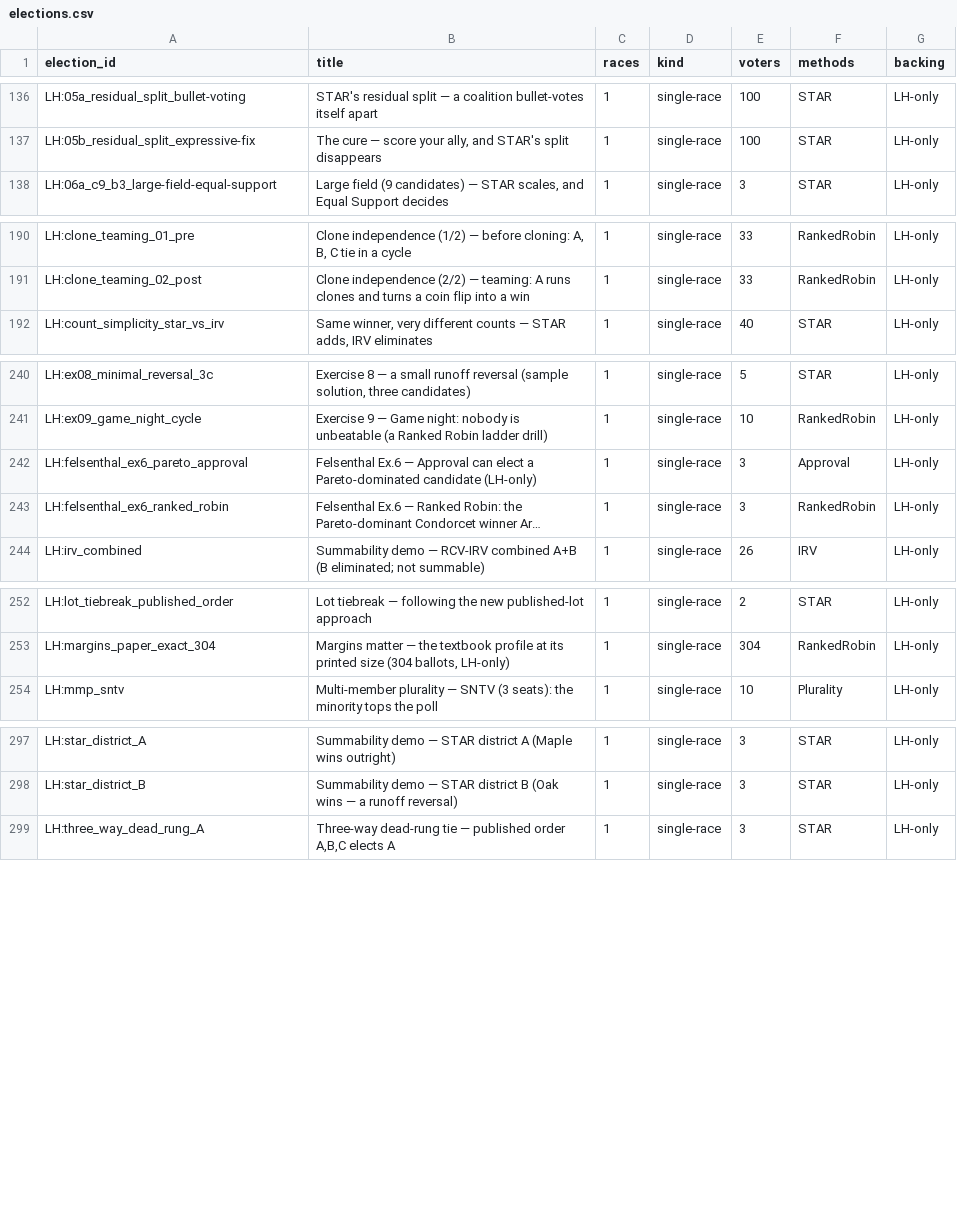
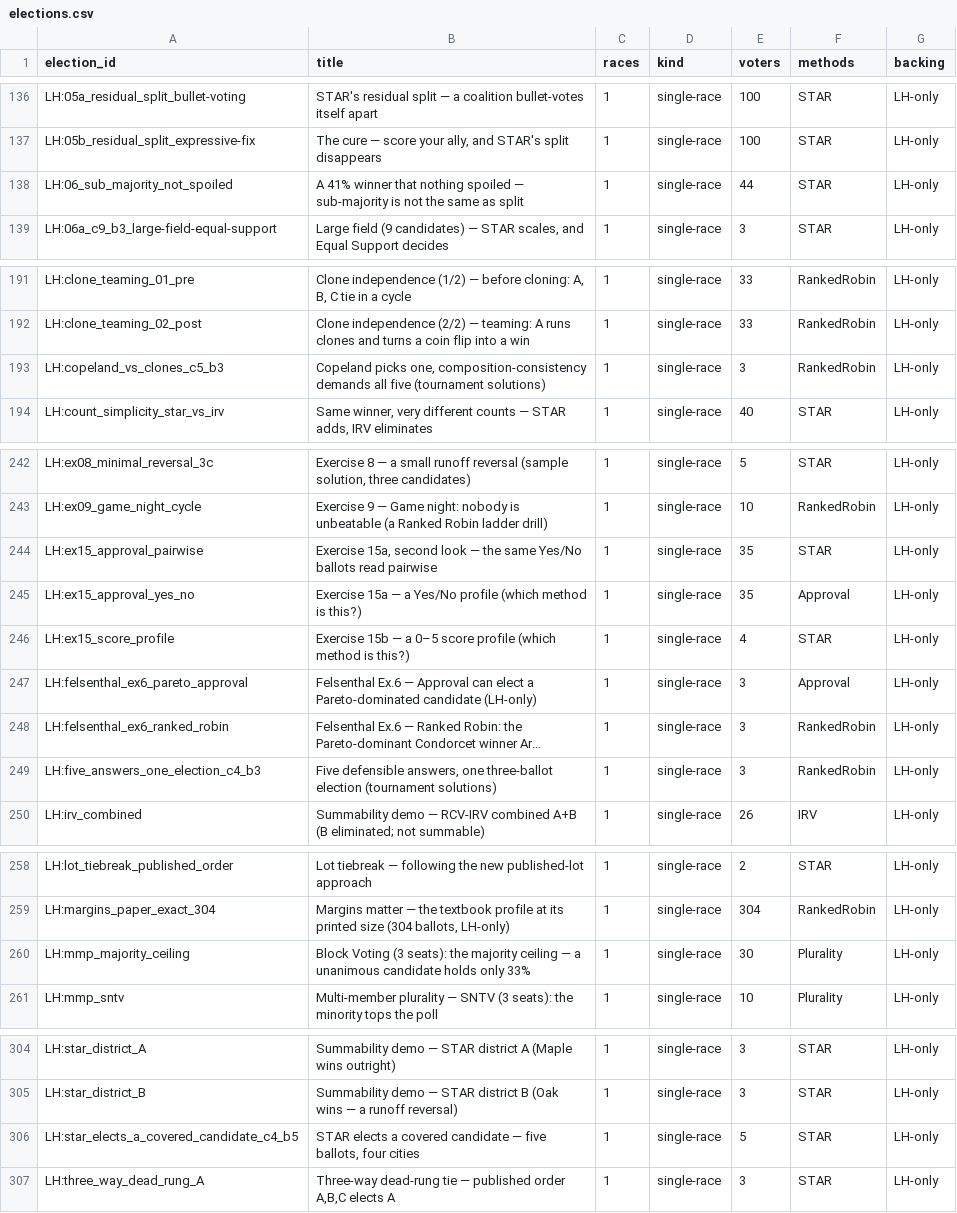
Before and after one commit to masiarek/star-voting-library, a CSV file: 00_start_here/YAML_test_case_index/elections.csv, drawn as a sheet; only a part is shown, gaps mark what is left out; long unchanged cells end in …; the diff names each change by its address in the sheet, - before the commit and + after, or states it on an @@ line.

```diff
--- a/00_start_here/YAML_test_case_index/elections.csv
+++ b/00_start_here/YAML_test_case_index/elections.csv
+row 138: LH:06_sub_majority_not_spoiled | A 41% winner that nothing spoiled — sub-majority is not the same as split | 1 | single-race | 44 | STAR | LH-only
+row 193: LH:copeland_vs_clones_c5_b3 | Copeland picks one, composition-consistency demands all five (tournament solutions) | 1 | single-race | 3 | RankedRobin | LH-only
+row 244: LH:ex15_approval_pairwise | Exercise 15a, second look — the same Yes/No ballots read pairwise | 1 | single-race | 35 | STAR | LH-only
+row 245: LH:ex15_approval_yes_no | Exercise 15a — a Yes/No profile (which method is this?) | 1 | single-race | 35 | Approval | LH-only
+row 246: LH:ex15_score_profile | Exercise 15b — a 0–5 score profile (which method is this?) | 1 | single-race | 4 | STAR | LH-only
+row 249: LH:five_answers_one_election_c4_b3 | Five defensible answers, one three-ballot election (tournament solutions) | 1 | single-race | 3 | RankedRobin | LH-only
+row 260: LH:mmp_majority_ceiling | Block Voting (3 seats): the majority ceiling — a unanimous candidate holds only 33% | 1 | single-race | 30 | Plurality | LH-only
+row 306: LH:star_elects_a_covered_candidate_c4_b5 | STAR elects a covered candidate — five ballots, four cities | 1 | single-race | 5 | STAR | LH-only
```
Also changed, not shown: 00_start_here/YAML_test_case_index/races.csv, method_comparisons/divergence_review/divergence.csv, 24 other files.
